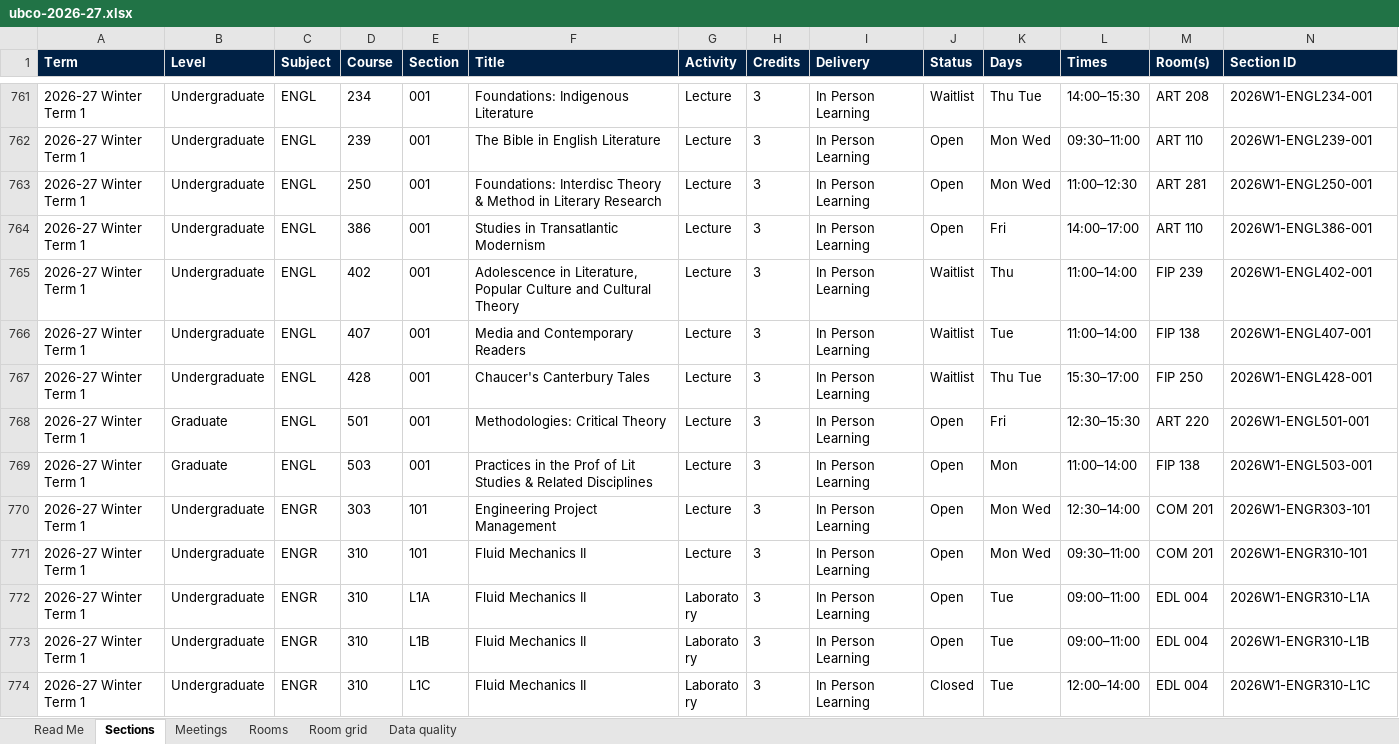
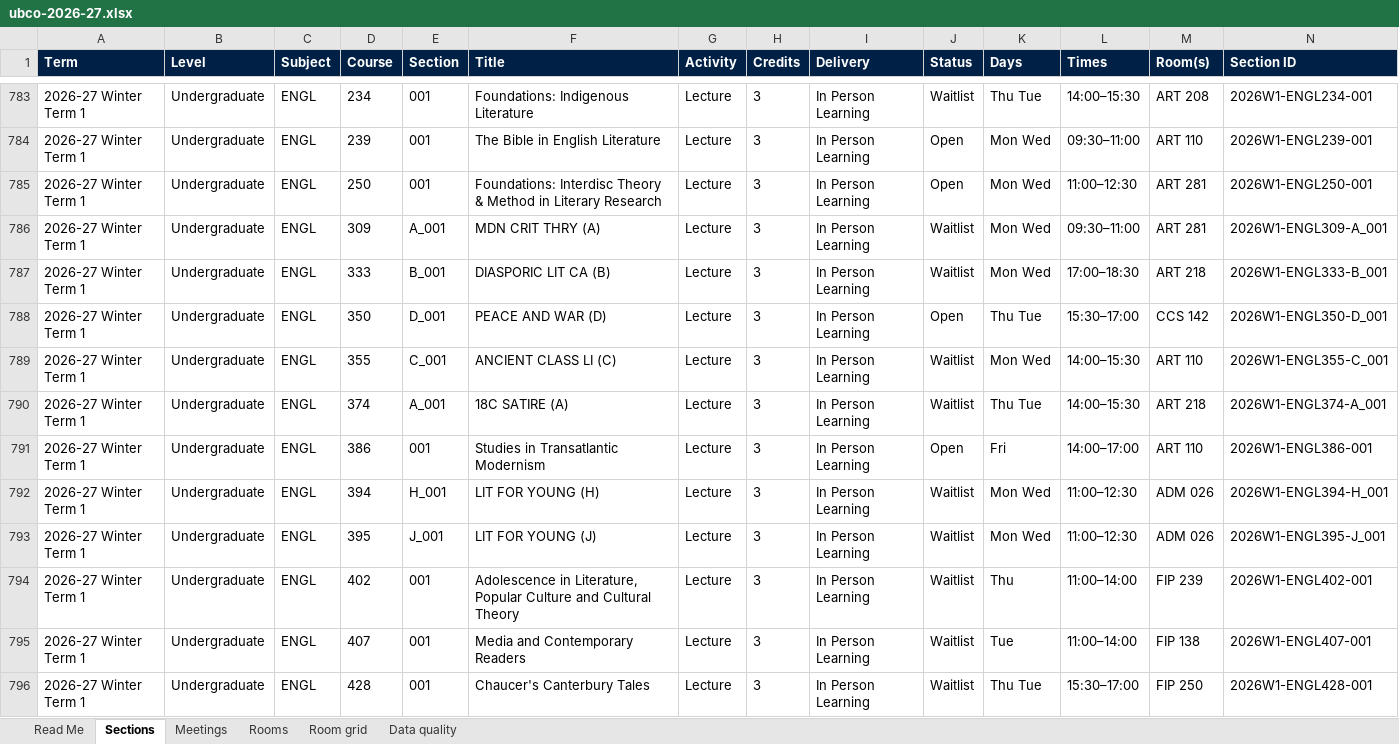
Before and after one commit to eccemono/ubco-rooms, an Excel workbook: exports/ubco-2026-27.xlsx, sheet Sections, drawn as a sheet; only a part is shown, gaps mark what is left out; the shorter side is filled out with more unchanged rows; values as stored, in another font and other column widths than the file's, no borders; table styles not drawn; the diff covers the shown part only; the diff names each change by its address in the sheet, - before the commit and + after, or states it on an @@ line.

Commit message:
Recover special section codes and add coverage audit

```diff
--- a/exports/ubco-2026-27.xlsx (sheet Sections)
+++ b/exports/ubco-2026-27.xlsx (sheet Sections)
+row 786: 2026-27 Winter Term 1 | Undergraduate | ENGL | 309 | A_001 | MDN CRIT THRY (A) | Lecture | 3 | In Person Learning | Waitlist | Mon Wed | 09:30–11:00 | ART 281 | 2026W1-ENGL309-A_001
+row 787: 2026-27 Winter Term 1 | Undergraduate | ENGL | 333 | B_001 | DIASPORIC LIT CA (B) | Lecture | 3 | In Person Learning | Waitlist | Mon Wed | 17:00–18:30 | ART 218 | 2026W1-ENGL333-B_001
+row 788: 2026-27 Winter Term 1 | Undergraduate | ENGL | 350 | D_001 | PEACE AND WAR (D) | Lecture | 3 | In Person Learning | Open | Thu Tue | 15:30–17:00 | CCS 142 | 2026W1-ENGL350-D_001
+row 789: 2026-27 Winter Term 1 | Undergraduate | ENGL | 355 | C_001 | ANCIENT CLASS LI (C) | Lecture | 3 | In Person Learning | Waitlist | Mon Wed | 14:00–15:30 | ART 110 | 2026W1-ENGL355-C_001
+row 790: 2026-27 Winter Term 1 | Undergraduate | ENGL | 374 | A_001 | 18C SATIRE (A) | Lecture | 3 | In Person Learning | Waitlist | Thu Tue | 14:00–15:30 | ART 218 | 2026W1-ENGL374-A_001
+row 792: 2026-27 Winter Term 1 | Undergraduate | ENGL | 394 | H_001 | LIT FOR YOUNG (H) | Lecture | 3 | In Person Learning | Waitlist | Mon Wed | 11:00–12:30 | ADM 026 | 2026W1-ENGL394-H_001
+row 793: 2026-27 Winter Term 1 | Undergraduate | ENGL | 395 | J_001 | LIT FOR YOUNG (J) | Lecture | 3 | In Person Learning | Waitlist | Mon Wed | 11:00–12:30 | ADM 026 | 2026W1-ENGL395-J_001
```
Also changed, not shown: 118 added rows elsewhere in this sheet, sheet Meetings, sheet Room grid, sheet Rooms, sheet Data quality, sheet Read Me, 4 other files.
